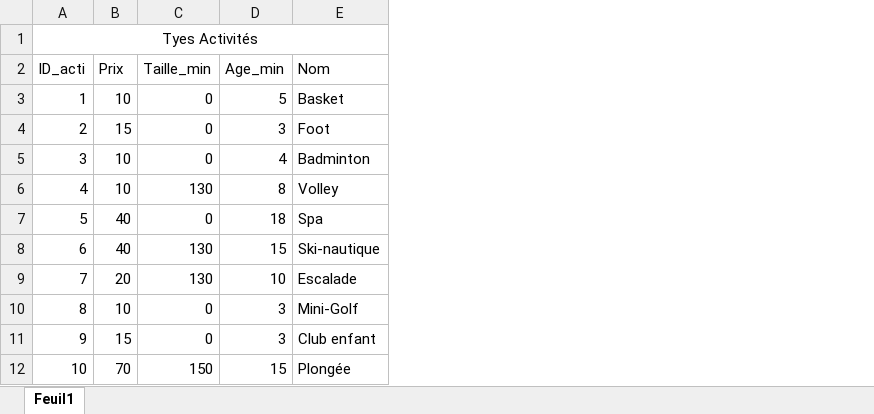
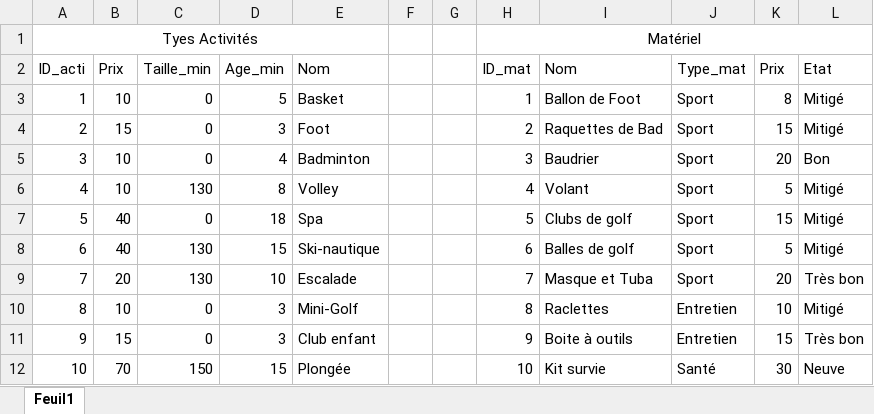
Before and after one commit to AmphiLink/Projet-BD, an Excel workbook: Prix_actis.xlsx, sheet Feuil1, drawn as a sheet; values as stored, in another font and other column widths than the file's, no borders; the diff names each change by its address in the sheet, - before the commit and + after, or states it on an @@ line.

```diff
--- a/Prix_actis.xlsx (sheet Feuil1)
+++ b/Prix_actis.xlsx (sheet Feuil1)
+column F, empty
+column G, empty
+column H (ID_mat), row 1: Matériel; rows 3-12: 1 | 2 | 3 | 4 | 5 | 6 | 7 | 8 | 9 | 10
+column I (Nom), rows 3-12: Ballon de Foot | Raquettes de Bad | Baudrier | Volant | Clubs de golf | Balles de golf | Masque et Tuba | Raclettes | Boite à outils | Kit survie
+column J (Type_mat), rows 3-12: Sport | Sport | Sport | Sport | Sport | Sport | Sport | Entretien | Entretien | Santé
+column K (Prix), rows 3-12: 8 | 15 | 20 | 5 | 15 | 5 | 20 | 10 | 15 | 30
+column L (Etat), rows 3-12: Mitigé | Mitigé | Bon | Mitigé | Mitigé | Mitigé | Très bon | Mitigé | Très bon | Neuve
```
Also changed, not shown: 4 other files.
